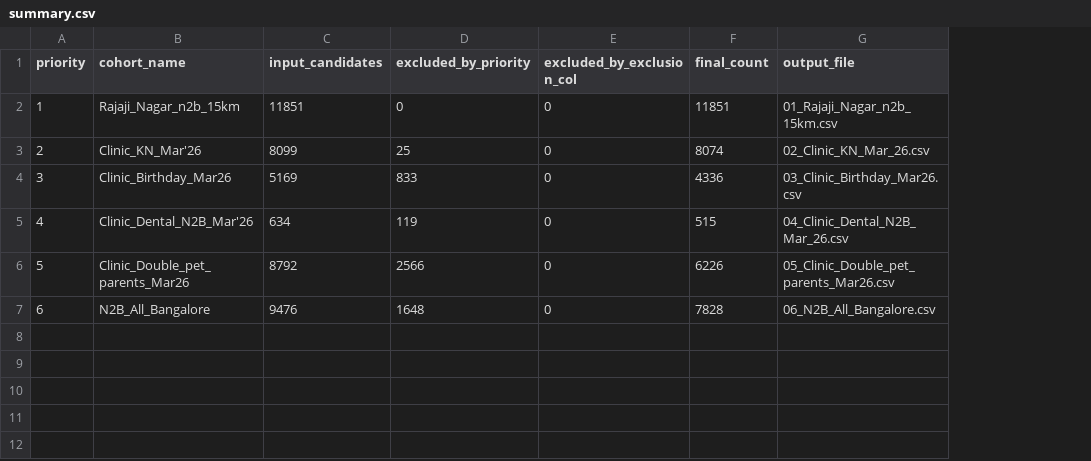
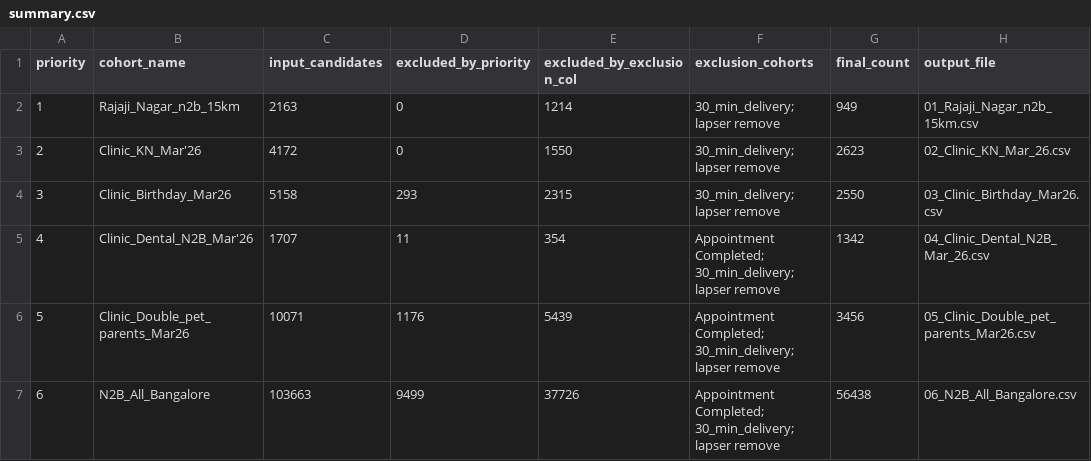
Before and after one commit to utkarshlovespets/clinic-pn-automation, a CSV file: outputs/23032026_evening/summary.csv, drawn as a sheet; addresses are those after the commit; the diff names each change by its address in the sheet, - before the commit and + after, or states it on an @@ line.

```diff
--- a/outputs/23032026_evening/summary.csv
+++ b/outputs/23032026_evening/summary.csv
+column F (exclusion_cohorts), rows 2-7: 30_min_delivery; lapser remove | 30_min_delivery; lapser remove | 30_min_delivery; lapser remove | Appointment Completed; 30_min_delivery; lapser remove | Appointment Completed; 30_min_delivery; lapser remove | Appointment Completed; 30_min_delivery; lapser remove
-C2 (input_candidates): 11851
+C2 (input_candidates): 2163
-E2 (excluded_by_exclusion_col): 0
+E2 (excluded_by_exclusion_col): 1214
-G2 (final_count): 11851
+G2 (final_count): 949
-C3 (input_candidates): 8099
+C3 (input_candidates): 4172
-D3 (excluded_by_priority): 25
+D3 (excluded_by_priority): 0
-E3 (excluded_by_exclusion_col): 0
+E3 (excluded_by_exclusion_col): 1550
-G3 (final_count): 8074
+G3 (final_count): 2623
-C4 (input_candidates): 5169
+C4 (input_candidates): 5158
-D4 (excluded_by_priority): 833
+D4 (excluded_by_priority): 293
-E4 (excluded_by_exclusion_col): 0
+E4 (excluded_by_exclusion_col): 2315
-G4 (final_count): 4336
+G4 (final_count): 2550
-C5 (input_candidates): 634
+C5 (input_candidates): 1707
-D5 (excluded_by_priority): 119
+D5 (excluded_by_priority): 11
-E5 (excluded_by_exclusion_col): 0
+E5 (excluded_by_exclusion_col): 354
-G5 (final_count): 515
+G5 (final_count): 1342
-C6 (input_candidates): 8792
+C6 (input_candidates): 10071
-D6 (excluded_by_priority): 2566
+D6 (excluded_by_priority): 1176
-E6 (excluded_by_exclusion_col): 0
+E6 (excluded_by_exclusion_col): 5439
-G6 (final_count): 6226
+G6 (final_count): 3456
-C7 (input_candidates): 9476
+C7 (input_candidates): 103663
-D7 (excluded_by_priority): 1648
+D7 (excluded_by_priority): 9499
-E7 (excluded_by_exclusion_col): 0
+E7 (excluded_by_exclusion_col): 37726
-G7 (final_count): 7828
+G7 (final_count): 56438
```
Also changed, not shown: data/clinic_mastersheet.csv, data/deeplink_map.csv, 41 other files.
